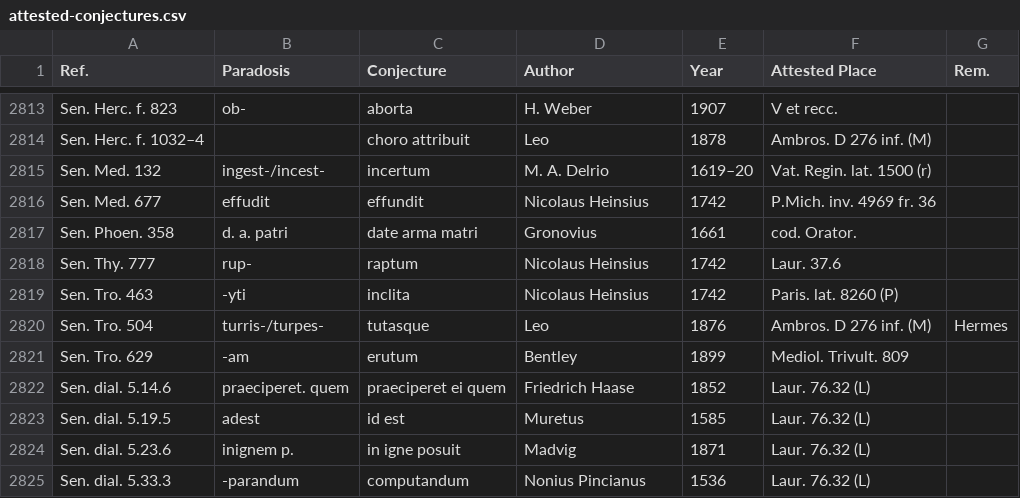
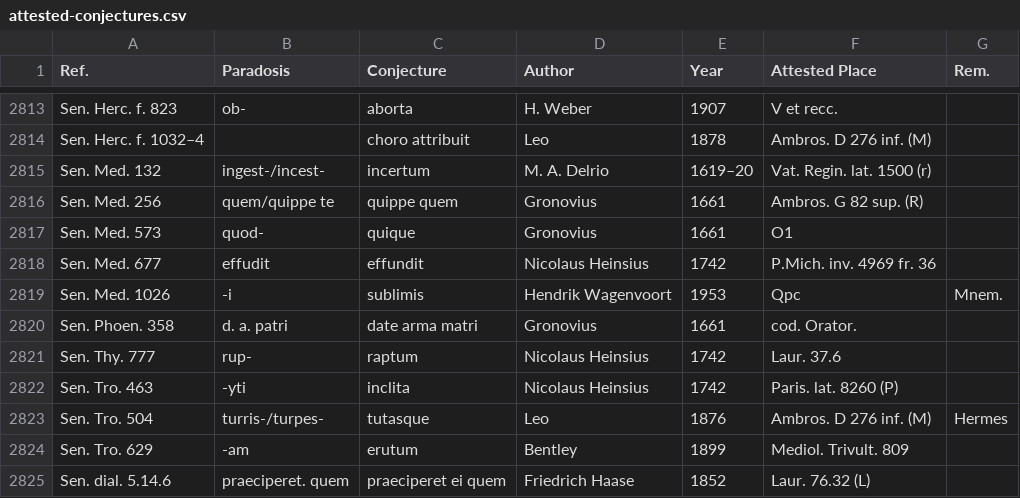
Before and after one commit to tkb-github/attested-conjectures, a CSV file: attested-conjectures.csv, drawn as a sheet; only a part is shown, gaps mark what is left out; the shorter side is filled out with more unchanged rows; the diff names each change by its address in the sheet, - before the commit and + after, or states it on an @@ line.

Commit message:
Update attested-conjectures.csv

```diff
--- a/attested-conjectures.csv
+++ b/attested-conjectures.csv
+row 2816: Sen. Med. 256 | quem/quippe te | quippe quem | Gronovius | 1661 | Ambros. G 82 sup. (R)
+row 2817: Sen. Med. 573 | quod- | quique | Gronovius | 1661 | O1
+row 2819: Sen. Med. 1026 | -i | sublimis | Hendrik Wagenvoort | 1953 | Qpc | Mnem.
```
